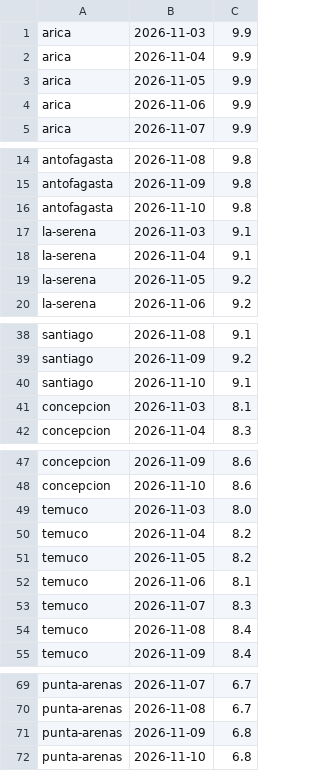
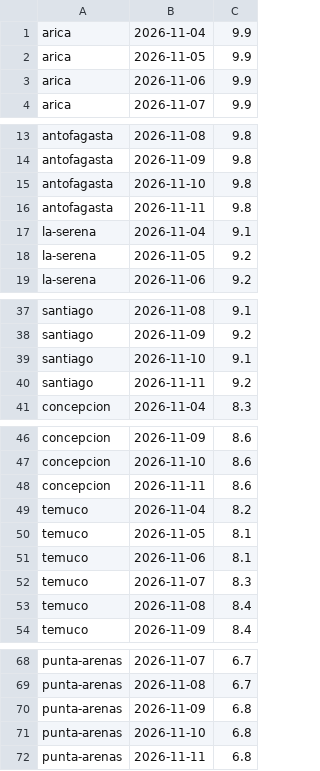
Before and after one commit to germanperey/cofrade-datos, a CSV file: datos/uv.csv, drawn as a sheet; only a part is shown, gaps mark what is left out; the diff covers the shown part only.

```diff
--- a/datos/uv.csv
+++ b/datos/uv.csv
@@ -1,2 +1 @@
-arica,2026-11-03,9.9
 arica,2026-11-04,9.9
@@ -16,3 +15,3 @@ antofagasta,2026-11-09,9.8
 antofagasta,2026-11-10,9.8
-la-serena,2026-11-03,9.1
+antofagasta,2026-11-11,9.8
 la-serena,2026-11-04,9.1
@@ -40,3 +39,3 @@ santiago,2026-11-09,9.2
 santiago,2026-11-10,9.1
-concepcion,2026-11-03,8.1
+santiago,2026-11-11,9.2
 concepcion,2026-11-04,8.3
@@ -48,5 +47,5 @@ concepcion,2026-11-09,8.6
 concepcion,2026-11-10,8.6
-temuco,2026-11-03,8.0
+concepcion,2026-11-11,8.6
 temuco,2026-11-04,8.2
-temuco,2026-11-05,8.2
+temuco,2026-11-05,8.1
 temuco,2026-11-06,8.1
@@ -72 +71,2 @@ punta-arenas,2026-11-09,6.8
 punta-arenas,2026-11-10,6.8
+punta-arenas,2026-11-11,6.8
```
Also changed, not shown: 5 added rows, 5 removed rows and 5 edited cells elsewhere in this file, 15 other files.
